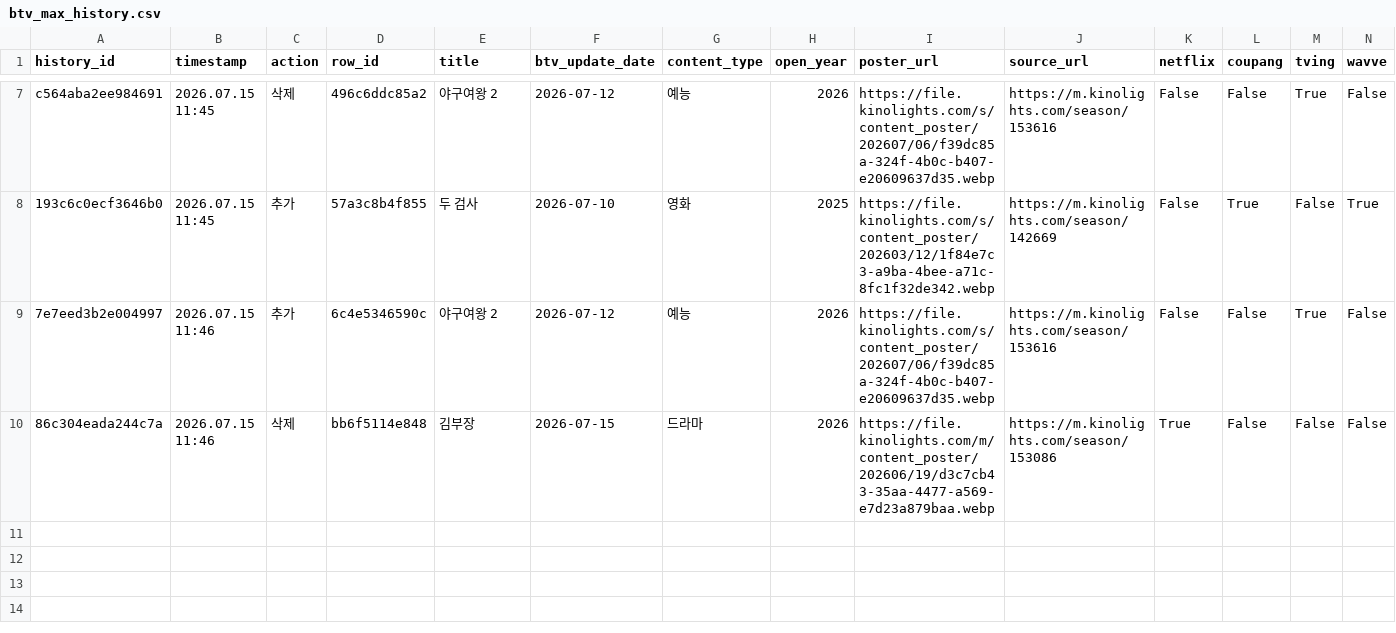
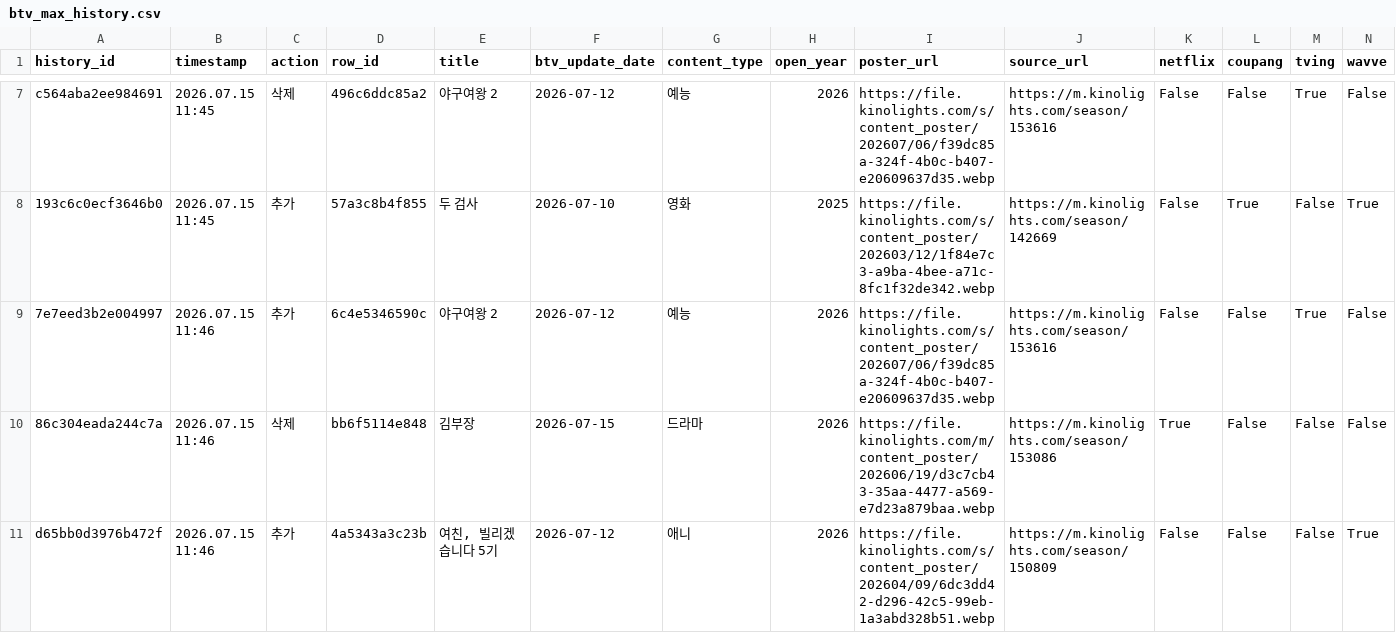
Before and after one commit to cig7624-art/btv-_max_ott_dashboard, a CSV file: btv_max_history.csv, drawn as a sheet; only a part is shown, gaps mark what is left out; rows hold the shown columns only; the diff names each change by its address in the sheet, - before the commit and + after, or states it on an @@ line.

Commit message:
History: Add B tv+ content: 여친, 빌리겠습니다 5기

```diff
--- a/btv_max_history.csv
+++ b/btv_max_history.csv
+row 11: d65bb0d3976b472f | 2026.07.15 11:46 | 추가 | 4a5343a3c23b | 여친, 빌리겠습니다 5기 | 2026-07-12 | 애니 | 2026 | https://file.kinolights.com/s/content_poster/202604/09/6dc3dd42-d296-42c5-99eb-1a3abd328b51.webp | https://m.kinolights.com/season/150809 | False | False | False | True
```
